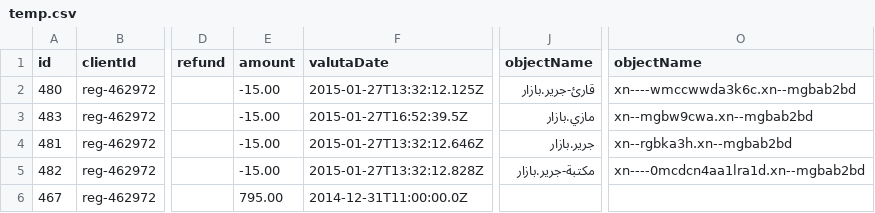
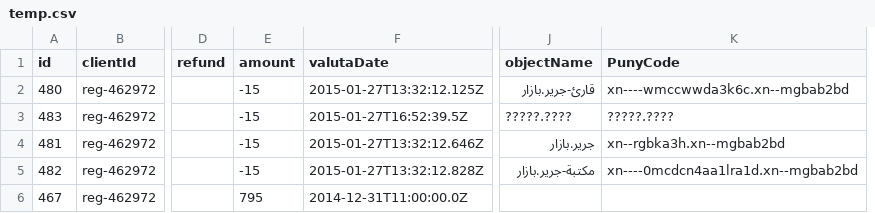
Before and after one commit to fgetzkov/PHP, a CSV file: PunyEncodingForm/uploads/temp.csv, drawn as a sheet; only a part is shown, gaps mark what is left out; removed rows and columns are numbered as before the commit, all else as after; the diff names each change by its address in the sheet, - before the commit and + after, or states it on an @@ line.

```diff
--- a/PunyEncodingForm/uploads/temp.csv
+++ b/PunyEncodingForm/uploads/temp.csv
+column K (PunyCode), rows 2-5: xn----wmccwwda3k6c.xn--mgbab2bd | ?????.???? | xn--rgbka3h.xn--mgbab2bd | xn----0mcdcn4aa1lra1d.xn--mgbab2bd
-column O (objectName), rows 2-5: xn----wmccwwda3k6c.xn--mgbab2bd | xn--mgbw9cwa.xn--mgbab2bd | xn--rgbka3h.xn--mgbab2bd | xn----0mcdcn4aa1lra1d.xn--mgbab2bd
-E2:E5 (amount): -15.00
+E2:E5 (amount): -15
-J3 (objectName): مازي.بازار
+J3 (objectName): ?????.????
-E6 (amount): 795.00
+E6 (amount): 795
```
Also changed, not shown: 1 other file.
